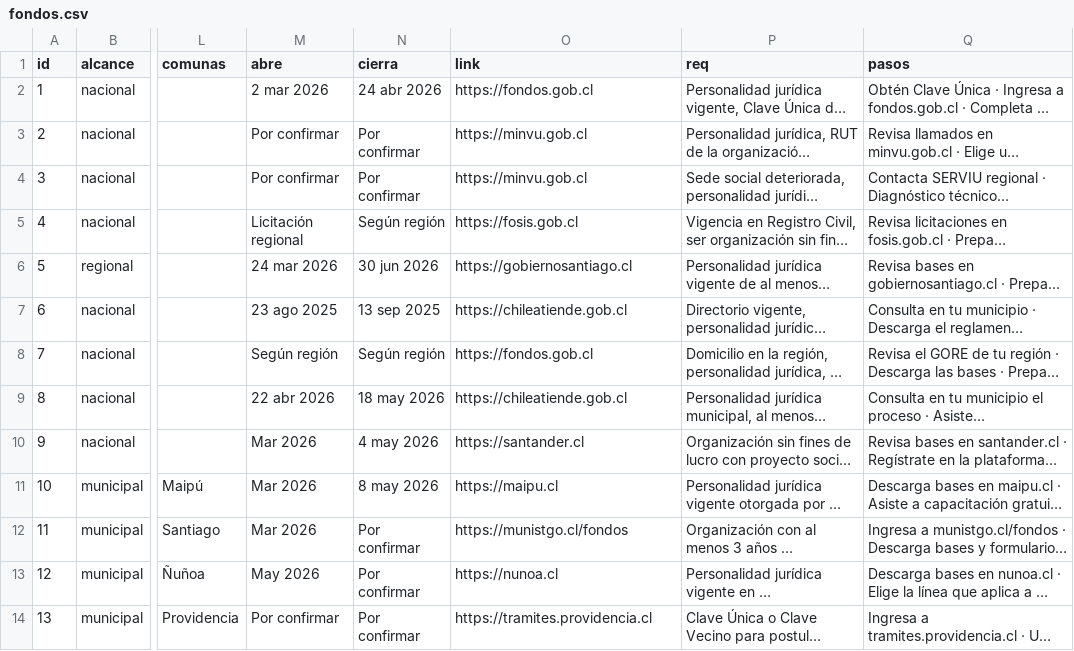
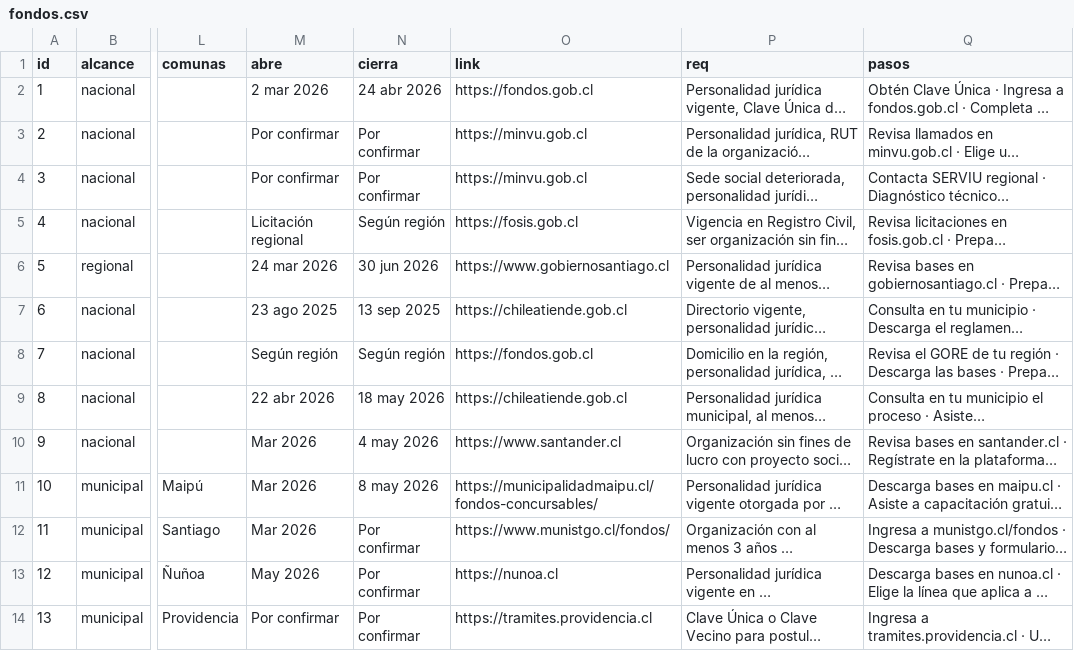
Before and after one commit to Servillaz/ayuda-al-vecino, a CSV file: datos-sheets/fondos.csv, drawn as a sheet; only a part is shown, gaps mark what is left out; long unchanged cells end in …; the diff covers the shown part only; the diff names each change by its address in the sheet, - before the commit and + after, or states it on an @@ line.

```diff
--- a/datos-sheets/fondos.csv
+++ b/datos-sheets/fondos.csv
-O6 (link): https://gobiernosantiago.cl
+O6 (link): https://www.gobiernosantiago.cl
-O10 (link): https://santander.cl
+O10 (link): https://www.santander.cl
-O11 (link): https://maipu.cl
+O11 (link): https://municipalidadmaipu.cl/fondos-concursables/
-O12 (link): https://munistgo.cl/fondos
+O12 (link): https://www.munistgo.cl/fondos/
```
Also changed, not shown: 4 edited cells elsewhere in this file, datos-sheets/municipios.csv, 1 other file.
